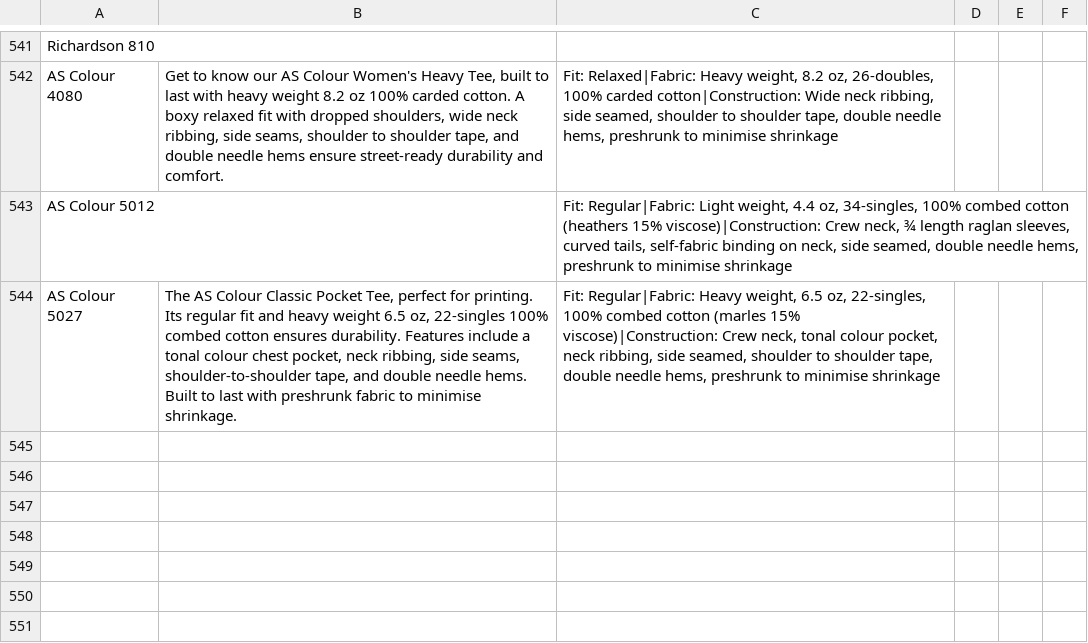
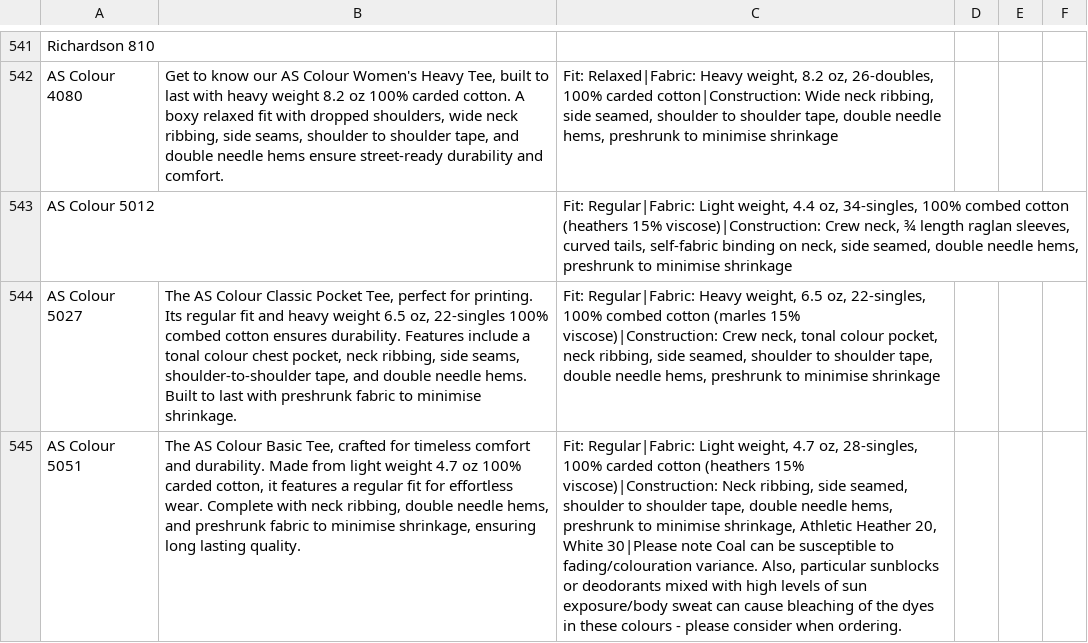
Before and after one commit to Ink-Pusher/Mockup-Creator, a CSV file: product_descriptions.csv, drawn as a sheet; only a part is shown, gaps mark what is left out; the diff names each change by its address in the sheet, - before the commit and + after, or states it on an @@ line.

Commit message:
AS Colour 5051

```diff
--- a/product_descriptions.csv
+++ b/product_descriptions.csv
+row 545: AS Colour 5051 | The AS Colour Basic Tee, crafted for timeless comfort and durability. Made from light weight 4.7 oz 100% carded cotton, it features a regular fit for effortless wear. Complete with neck ribbing, double needle hems, and preshrunk fabric to minimise shrinkage, ensuring long lasting quality. | Fit: Regular|Fabric: Light weight, 4.7 oz, 28-singles, 100% carded cotton (heathers 15% viscose)|Construction: Neck ribbing, side seamed, shoulder to shoulder tape, double needle hems, preshrunk to minimise shrinkage, Athletic Heather 20, White 30|Please note Coal can be susceptible to fading/colouration variance. Also, particular sunblocks or deodorants mixed with high levels of sun exposure/body sweat can cause bleaching of the dyes in these colours - please consider when ordering.
```
Also changed, not shown: 56 other files.
